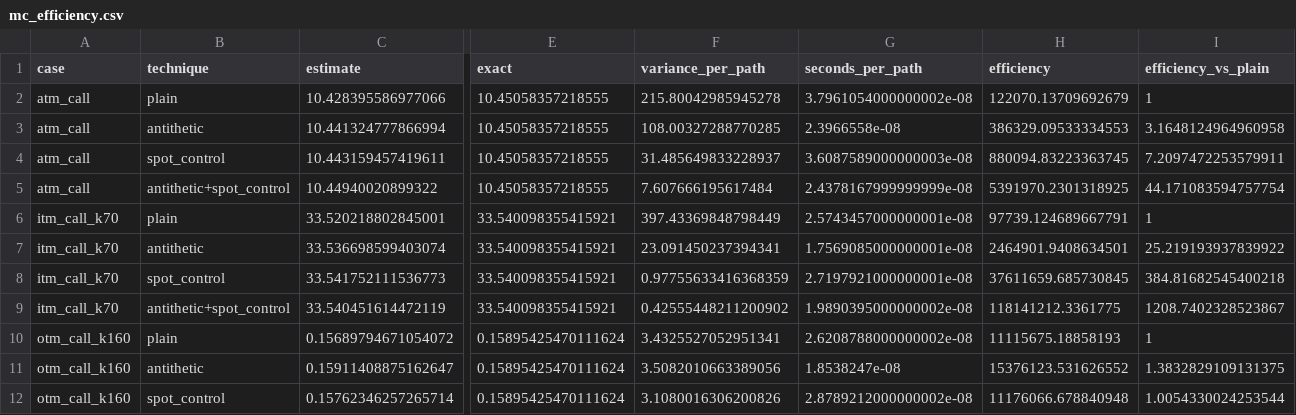
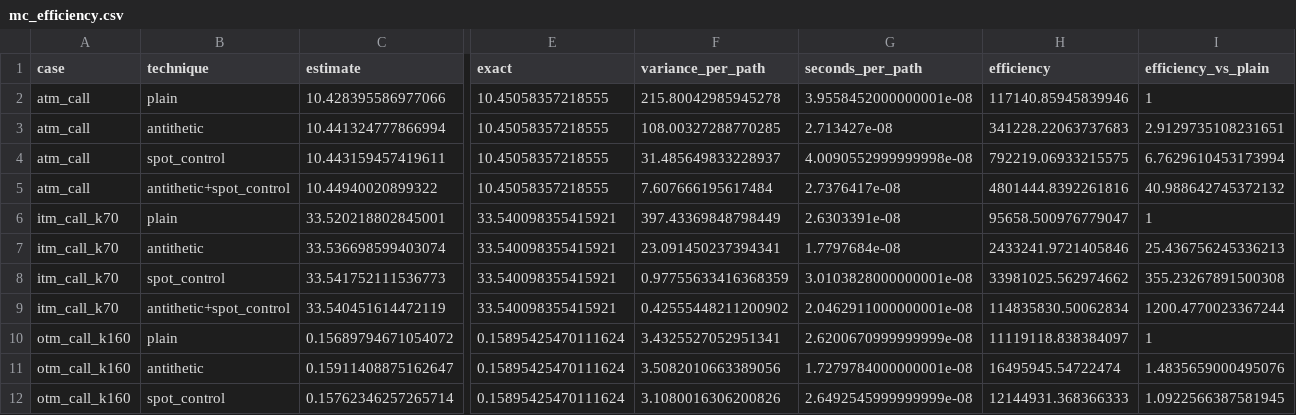
Before and after one commit to Rayyan-Oumlil/RiskEngine-CPP, a CSV file: data/results/mc_efficiency.csv, drawn as a sheet; only a part is shown, gaps mark what is left out; the diff covers the shown part only; the diff names each change by its address in the sheet, - before the commit and + after, or states it on an @@ line.

Commit message:
data: regenerate every result at 5b5dcd9, add qmc_convergence
All six experiments rerun from a Release build of the clean tree.
- qmc_convergence: new, with its figure.
- fd_vcurve: the rounding-dominated half of the V-curve changes, as
  expected from the libm fix (all prices now go through the run-time
  library; before, some were folded at compile time). The truncation
  side is unchanged.
- mc_efficiency: timing columns only (statistical columns identical).
- iv_roundtrip, mc_convergence, mc_coverage: byte-identical CSVs;
  metadata re-recorded at this commit.

```diff
--- a/data/results/mc_efficiency.csv
+++ b/data/results/mc_efficiency.csv
-G2 (seconds_per_path): 3.7961054000000002e-08
+G2 (seconds_per_path): 3.9558452000000001e-08
-H2 (efficiency): 122070.13709692679
+H2 (efficiency): 117140.85945839946
-G3 (seconds_per_path): 2.3966558e-08
+G3 (seconds_per_path): 2.713427e-08
-H3 (efficiency): 386329.09533334553
+H3 (efficiency): 341228.22063737683
-I3 (efficiency_vs_plain): 3.1648124964960958
+I3 (efficiency_vs_plain): 2.9129735108231651
-G4 (seconds_per_path): 3.6087589000000003e-08
+G4 (seconds_per_path): 4.0090552999999998e-08
-H4 (efficiency): 880094.83223363745
+H4 (efficiency): 792219.06933215575
-I4 (efficiency_vs_plain): 7.2097472253579911
+I4 (efficiency_vs_plain): 6.7629610453173994
-G5 (seconds_per_path): 2.4378167999999999e-08
+G5 (seconds_per_path): 2.7376417e-08
-H5 (efficiency): 5391970.2301318925
+H5 (efficiency): 4801444.8392261816
-I5 (efficiency_vs_plain): 44.171083594757754
+I5 (efficiency_vs_plain): 40.988642745372132
-G6 (seconds_per_path): 2.5743457000000001e-08
+G6 (seconds_per_path): 2.6303391e-08
-H6 (efficiency): 97739.124689667791
+H6 (efficiency): 95658.500976779047
-G7 (seconds_per_path): 1.7569085000000001e-08
+G7 (seconds_per_path): 1.7797684e-08
-H7 (efficiency): 2464901.9408634501
+H7 (efficiency): 2433241.9721405846
-I7 (efficiency_vs_plain): 25.219193937839922
+I7 (efficiency_vs_plain): 25.436756245336213
-G8 (seconds_per_path): 2.7197921000000001e-08
+G8 (seconds_per_path): 3.0103828000000001e-08
-H8 (efficiency): 37611659.685730845
+H8 (efficiency): 33981025.562974662
-I8 (efficiency_vs_plain): 384.81682545400218
+I8 (efficiency_vs_plain): 355.23267891500308
-G9 (seconds_per_path): 1.9890395000000002e-08
+G9 (seconds_per_path): 2.0462911000000001e-08
-H9 (efficiency): 118141212.3361775
+H9 (efficiency): 114835830.50062834
-I9 (efficiency_vs_plain): 1208.7402328523867
+I9 (efficiency_vs_plain): 1200.4770023367244
-G10 (seconds_per_path): 2.6208788000000002e-08
+G10 (seconds_per_path): 2.6200670999999999e-08
-H10 (efficiency): 11115675.18858193
+H10 (efficiency): 11119118.838384097
-G11 (seconds_per_path): 1.8538247e-08
+G11 (seconds_per_path): 1.7279784000000001e-08
-H11 (efficiency): 15376123.531626552
+H11 (efficiency): 16495945.54722474
-I11 (efficiency_vs_plain): 1.3832829109131375
+I11 (efficiency_vs_plain): 1.4835659000495076
-G12 (seconds_per_path): 2.8789212000000002e-08
+G12 (seconds_per_path): 2.6492545999999999e-08
-H12 (efficiency): 11176066.678840948
+H12 (efficiency): 12144931.368366333
-I12 (efficiency_vs_plain): 1.0054330024253544
+I12 (efficiency_vs_plain): 1.0922566387581945
```
Also changed, not shown: 19 edited cells elsewhere in this file, data/results/fd_vcurve.csv, 8 other files.
